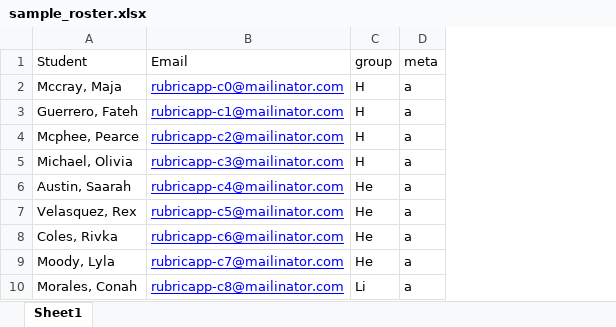
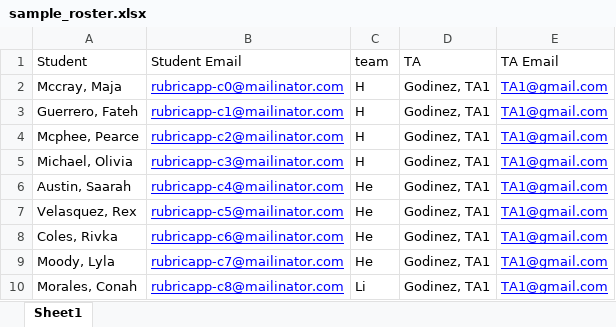
Before and after one commit to Lunatic-Labs/rubricapp, an Excel workbook: BackEndFlask/Functions/sample_files/sample_roster.xlsx, sheet Sheet1, drawn as a sheet; only a part is shown; values as stored, in another font and other column widths than the file's, no borders; removed rows and columns are numbered as before the commit, all else as after; the diff names each change by its address in the sheet, - before the commit and + after, or states it on an @@ line.

Commit message:
added teamImport.py. Placed custom exceptions in one file. Made a sample_csv file for teamImport

```diff
--- a/BackEndFlask/Functions/sample_files/sample_roster.xlsx (sheet Sheet1)
+++ b/BackEndFlask/Functions/sample_files/sample_roster.xlsx (sheet Sheet1)
-column D (meta), rows 2-10: all a
+column D (TA), rows 2-10: all Godinez, TA1
+column E (TA Email), rows 2-10: all TA1@gmail.com
-B1: Email
+B1: Student Email
-C1: group
+C1: team
```
Also changed, not shown: 6 other files.
